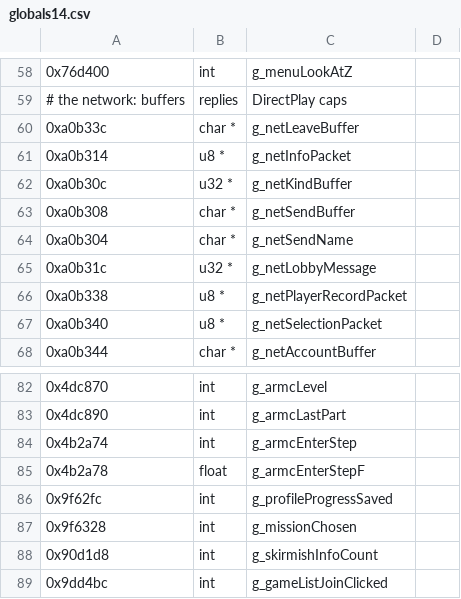
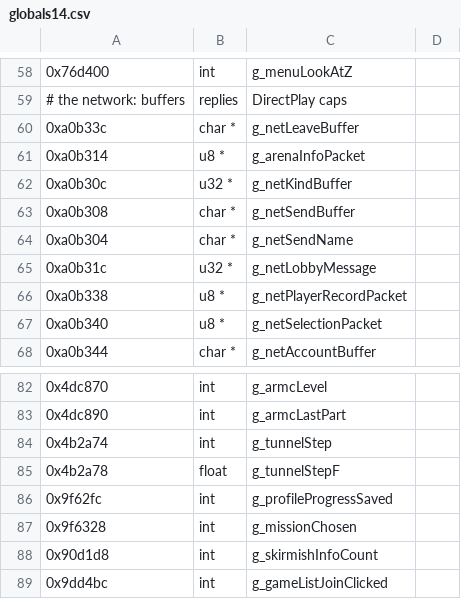
Before and after one commit to sekuza009/axis-recomp, a CSV file: tools/names/globals14.csv, drawn as a sheet; only a part is shown, gaps mark what is left out.

```diff
--- a/tools/names/globals14.csv
+++ b/tools/names/globals14.csv
@@ -60,3 +60,3 @@
 0xa0b33c,char *,g_netLeaveBuffer
-0xa0b314,u8 *,g_netInfoPacket
+0xa0b314,u8 *,g_arenaInfoPacket
 0xa0b30c,u32 *,g_netKindBuffer
@@ -83,4 +83,4 @@
 0x4dc890,int,g_armcLastPart
-0x4b2a74,int,g_armcEnterStep
-0x4b2a78,float,g_armcEnterStepF
+0x4b2a74,int,g_tunnelStep
+0x4b2a78,float,g_tunnelStepF
 0x9f62fc,int,g_profileProgressSaved
```
Also changed, not shown: tools/names/globals6.csv, tools/names/globals8.csv, 14 other files.
